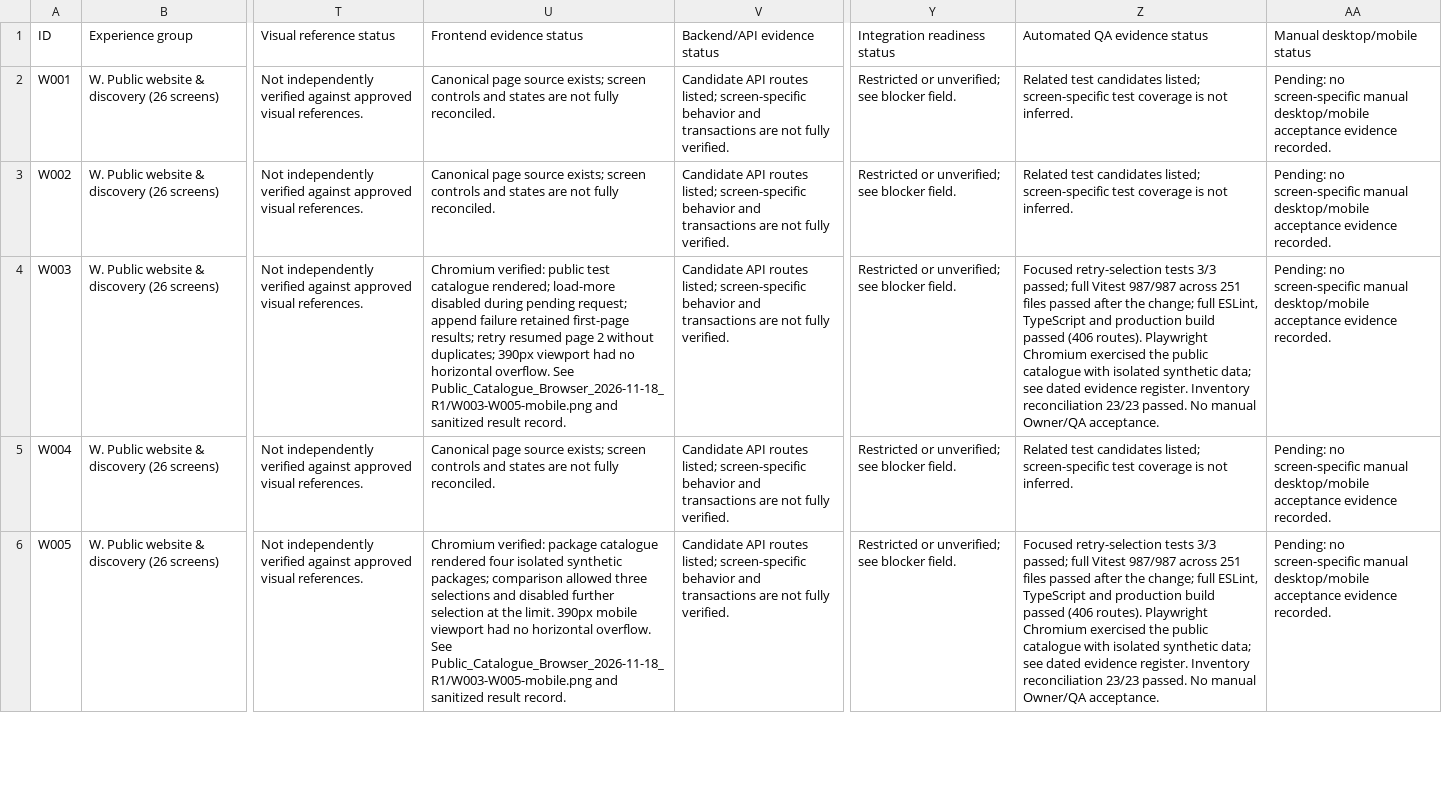
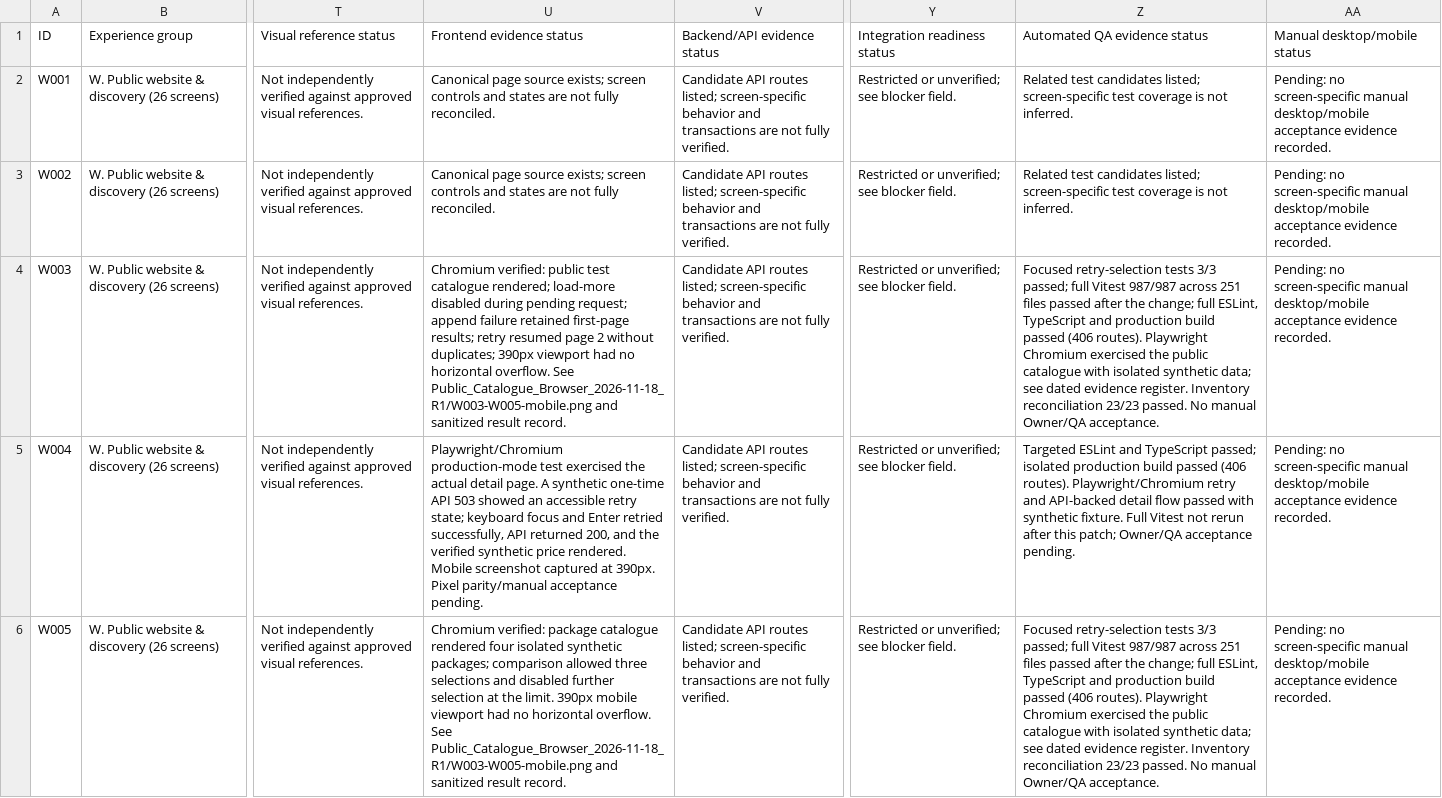
Before and after one commit to vaishnavsawant1994-stack/Rudra-Health-Care-Centre, a CSV file: docs/SCREEN_IMPLEMENTATION_MATRIX.csv, drawn as a sheet; only a part is shown, gaps mark what is left out; the diff covers the shown part only; the diff names each change by its address in the sheet, - before the commit and + after, or states it on an @@ line.

Commit message:
fix(catalogue): add detail retry and linkage

```diff
--- a/docs/SCREEN_IMPLEMENTATION_MATRIX.csv
+++ b/docs/SCREEN_IMPLEMENTATION_MATRIX.csv
-U5: Canonical page source exists; screen controls and states are not fully reconciled.
+U5: Playwright/Chromium production-mode test exercised the actual detail page. A synthetic one-time API 503 showed an accessible retry state; keyboard focus and Enter retried successfully, API returned 200, and the verified synthetic price rendered. Mobile screenshot captured at 390px. Pixel parity/manual acceptance pending.
-Z5: Related test candidates listed; screen-specific test coverage is not inferred.
+Z5: Targeted ESLint and TypeScript passed; isolated production build passed (406 routes). Playwright/Chromium retry and API-backed detail flow passed with synthetic fixture. Full Vitest not rerun after this patch; Owner/QA acceptance pending.
```
Also changed, not shown: 2 edited cells elsewhere in this file, 4 other files.
